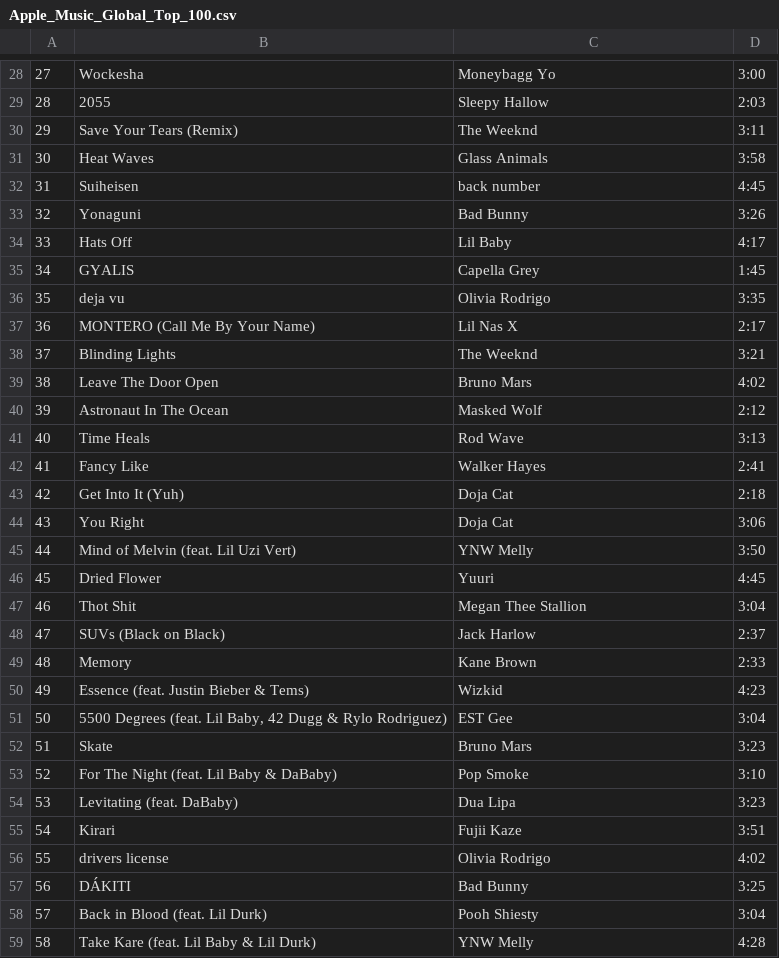
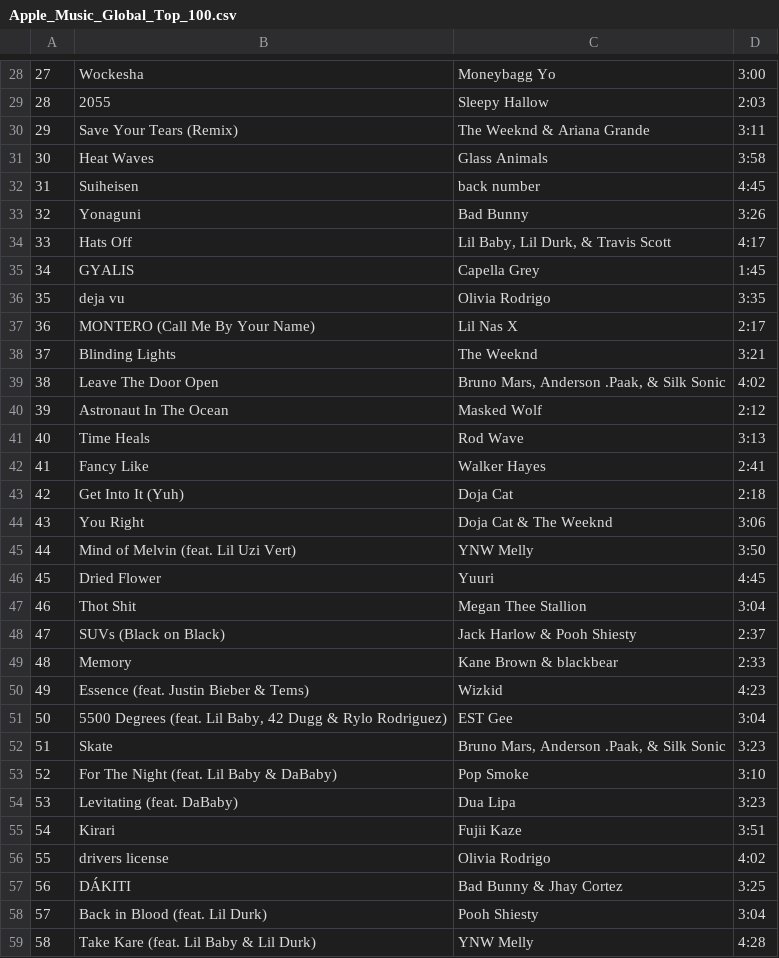
Before and after one commit to AditiB007/final-project-aditi-isabella, a CSV file: Apple_Music_Global_Top_100.csv, drawn as a sheet; only a part is shown, gaps mark what is left out; the diff covers the shown part only.

```diff
--- a/Apple_Music_Global_Top_100.csv
+++ b/Apple_Music_Global_Top_100.csv
@@ -29,3 +29,3 @@
 28,2055,Sleepy Hallow,2:03
-29,Save Your Tears (Remix),The Weeknd,3:11
+29,Save Your Tears (Remix),The Weeknd &  Ariana Grande,3:11
 30,Heat Waves,Glass Animals,3:58
@@ -33,3 +33,3 @@
 32,Yonaguni,Bad Bunny,3:26
-33,Hats Off,Lil Baby,4:17
+33,Hats Off,"Lil Baby,  Lil Durk, &  Travis Scott",4:17
 34,GYALIS,Capella Grey,1:45
@@ -38,3 +38,3 @@
 37,Blinding Lights,The Weeknd,3:21
-38,Leave The Door Open,Bruno Mars,4:02
+38,Leave The Door Open,"Bruno Mars,  Anderson .Paak, &  Silk Sonic",4:02
 39,Astronaut In The Ocean,Masked Wolf,2:12
@@ -43,3 +43,3 @@
 42,Get Into It (Yuh),Doja Cat,2:18
-43,You Right,Doja Cat,3:06
+43,You Right,Doja Cat &  The Weeknd,3:06
 44,Mind of Melvin (feat. Lil Uzi Vert),YNW Melly,3:50
@@ -47,7 +47,7 @@
 46,Thot Shit,Megan Thee Stallion,3:04
-47,SUVs (Black on Black),Jack Harlow,2:37
-48,Memory,Kane Brown,2:33
+47,SUVs (Black on Black),Jack Harlow &  Pooh Shiesty,2:37
+48,Memory,Kane Brown &  blackbear,2:33
 49,Essence (feat. Justin Bieber & Tems),Wizkid,4:23
 50,"5500 Degrees (feat. Lil Baby, 42 Dugg & Rylo Rodriguez)",EST Gee,3:04
-51,Skate,Bruno Mars,3:23
+51,Skate,"Bruno Mars,  Anderson .Paak, &  Silk Sonic",3:23
 52,For The Night (feat. Lil Baby & DaBaby),Pop Smoke,3:10
@@ -56,3 +56,3 @@
 55,drivers license,Olivia Rodrigo,4:02
-56,DÁKITI,Bad Bunny,3:25
+56,DÁKITI,Bad Bunny &  Jhay Cortez,3:25
 57,Back in Blood (feat. Lil Durk),Pooh Shiesty,3:04
```
Also changed, not shown: 19 edited cells elsewhere in this file, 1 other file.
